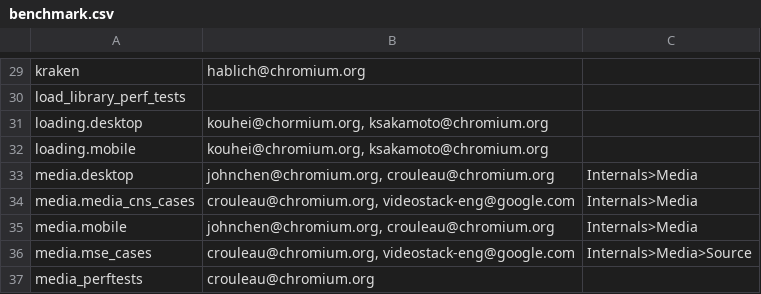
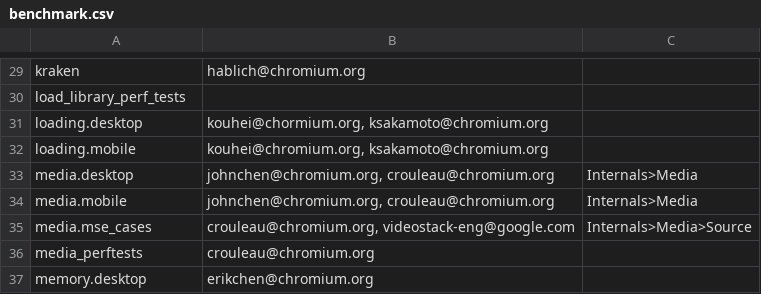
Before and after one commit to webrtc-uwp/chromium-tools, a CSV file: perf/benchmark.csv, drawn as a sheet; only a part is shown, gaps mark what is left out; the shorter side is filled out with more unchanged rows; the diff names each change by its address in the sheet, - before the commit and + after, or states it on an @@ line.

Commit message:
Add simple constrained network case to media Telemetry tests.
Remove legacy broken media_cns_cases. Also remove media measurements
since media_cns_cases was the only user of it.

Bug: 676345
Change-Id: If3659e3ba0d57f6ef1a73d55ef4022a3f5bf797f
Reviewed-on: https://chromium-review.googlesource.com/747820
Reviewed-by: Ned Nguyen <nednguyen@google.com>
Commit-Queue: Caleb Rouleau <crouleau@chromium.org>
Cr-Original-Commit-Position: refs/heads/master@{#513181}
Cr-Mirrored-From: https://chromium.googlesource.com/chromium/src
Cr-Mirrored-Commit: adc394765fa9c04984a96cd3a147305174dd6c71

```diff
--- a/perf/benchmark.csv
+++ b/perf/benchmark.csv
-row 34: media.media_cns_cases | crouleau@chromium.org, videostack-eng@google.com | Internals>Media
```
Also changed, not shown: 5 other files.
